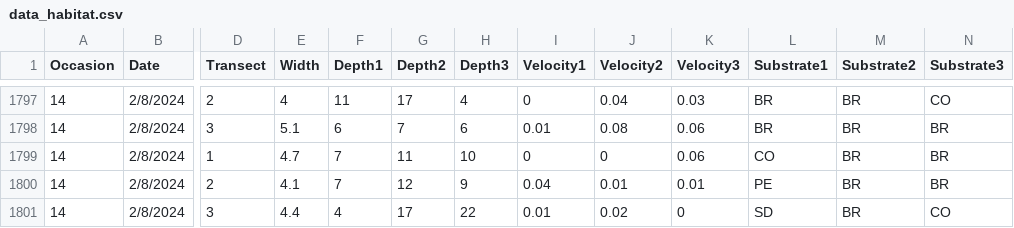
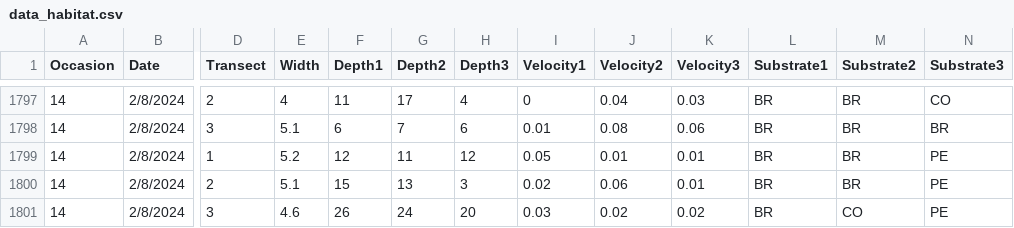
Before and after one commit to ashleylaroque/public_cmr_summary, a CSV file: data_raw/data_habitat.csv, drawn as a sheet; only a part is shown, gaps mark what is left out; the diff covers the shown part only; the diff names each change by its address in the sheet, - before the commit and + after, or states it on an @@ line.

```diff
--- a/data_raw/data_habitat.csv
+++ b/data_raw/data_habitat.csv
-E1799 (Width): 4.7
+E1799 (Width): 5.2
-F1799 (Depth1): 7
+F1799 (Depth1): 12
-H1799 (Depth3): 10
+H1799 (Depth3): 12
-I1799 (Velocity1): 0
+I1799 (Velocity1): 0.05
-J1799 (Velocity2): 0
+J1799 (Velocity2): 0.01
-K1799 (Velocity3): 0.06
+K1799 (Velocity3): 0.01
-L1799 (Substrate1): CO
+L1799 (Substrate1): BR
-N1799:N1800 (Substrate3): BR
+N1799:N1800 (Substrate3): PE
-E1800 (Width): 4.1
+E1800 (Width): 5.1
-F1800 (Depth1): 7
+F1800 (Depth1): 15
-G1800 (Depth2): 12
+G1800 (Depth2): 13
-H1800 (Depth3): 9
+H1800 (Depth3): 3
-I1800 (Velocity1): 0.04
+I1800 (Velocity1): 0.02
-J1800 (Velocity2): 0.01
+J1800 (Velocity2): 0.06
-L1800 (Substrate1): PE
+L1800 (Substrate1): BR
-E1801 (Width): 4.4
+E1801 (Width): 4.6
-F1801 (Depth1): 4
+F1801 (Depth1): 26
-G1801 (Depth2): 17
+G1801 (Depth2): 24
-H1801 (Depth3): 22
+H1801 (Depth3): 20
-I1801 (Velocity1): 0.01
+I1801 (Velocity1): 0.03
-K1801 (Velocity3): 0
+K1801 (Velocity3): 0.02
-L1801 (Substrate1): SD
+L1801 (Substrate1): BR
-M1801 (Substrate2): BR
+M1801 (Substrate2): CO
-N1801 (Substrate3): CO
+N1801 (Substrate3): PE
```
Also changed, not shown: 54 edited cells elsewhere in this file, data_raw/data_cmr_master.csv, 17 other files.
